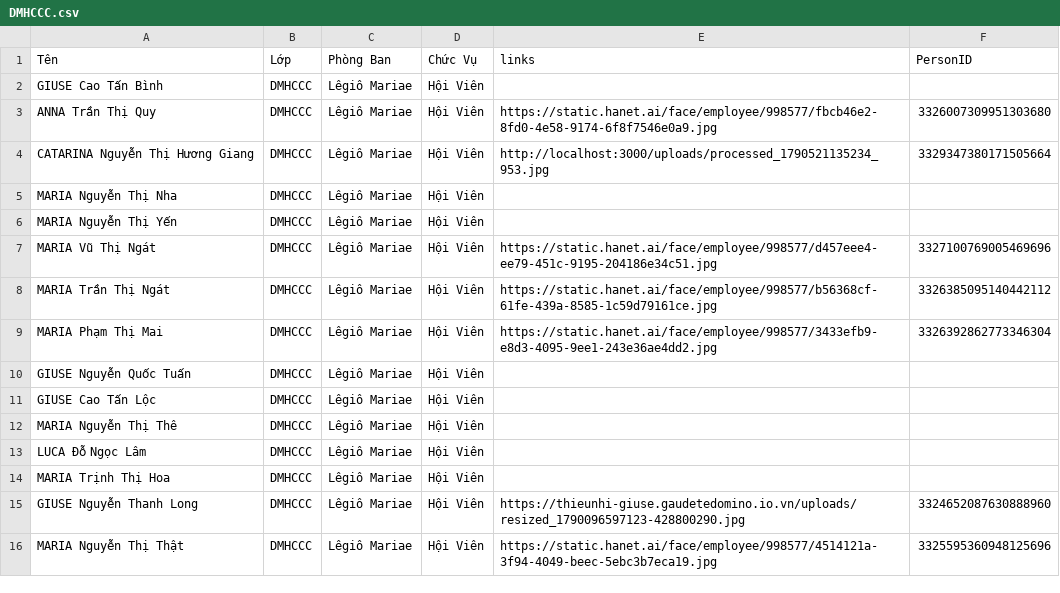
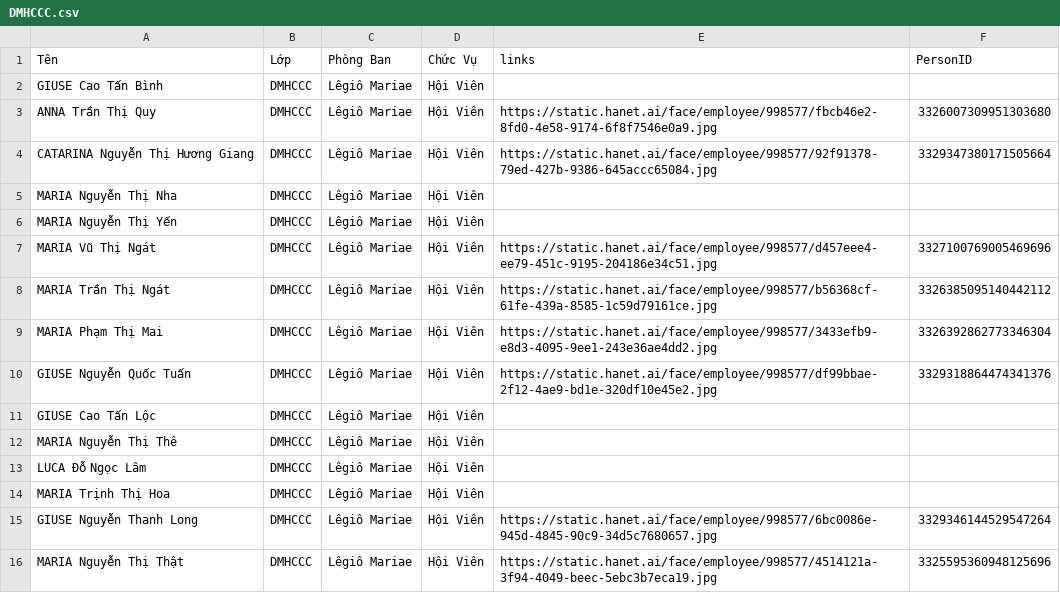
Before and after one commit to darkdragonnet/thanh_giuse_pc, a CSV file: data/DMHCCC.csv, drawn as a sheet; the diff names each change by its address in the sheet, - before the commit and + after, or states it on an @@ line.

```diff
--- a/data/DMHCCC.csv
+++ b/data/DMHCCC.csv
-E4 (links): http://localhost:3000/uploads/processed_1790521135234_953.jpg
+E4 (links): https://static.hanet.ai/face/employee/998577/92f91378-79ed-427b-9386-645accc65084.jpg
-E10 (links): (empty)
+E10 (links): https://static.hanet.ai/face/employee/998577/df99bbae-2f12-4ae9-bd1e-320df10e45e2.jpg
-F10 (PersonID): (empty)
+F10 (PersonID): 3329318864474341376
-E15 (links): https://thieunhi-giuse.gaudetedomino.io.vn/uploads/resized_1790096597123-428800290.jpg
+E15 (links): https://static.hanet.ai/face/employee/998577/6bc0086e-945d-4845-90c9-34d5c7680657.jpg
-F15 (PersonID): 3324652087630888960
+F15 (PersonID): 3329346144529547264
```
Also changed, not shown: data/GLV.csv, 72 other files.
